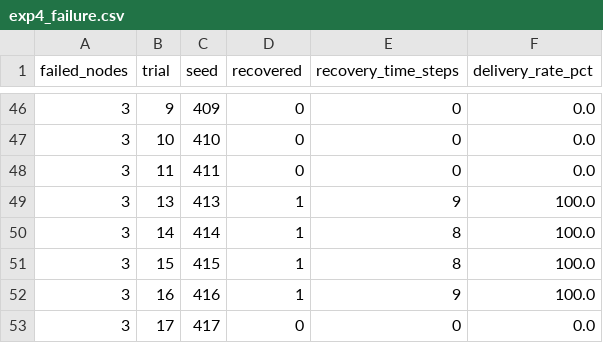
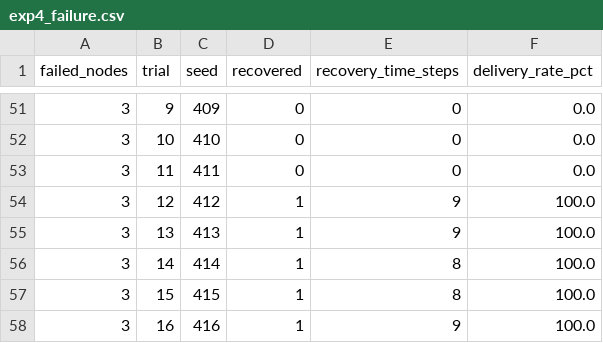
Before and after one commit to Sandraaapv/MESHage, a CSV file: results/exp4_failure.csv, drawn as a sheet; only a part is shown, gaps mark what is left out; the shorter side is filled out with more unchanged rows; the diff covers the shown part only; the diff names each change by its address in the sheet, - before the commit and + after, or states it on an @@ line.

```diff
--- a/results/exp4_failure.csv
+++ b/results/exp4_failure.csv
+row 54: 3 | 12 | 412 | 1 | 9 | 100.0
```
Also changed, not shown: 5 added rows elsewhere in this file, results/exp1_routing_comparison.csv, 25 other files.
